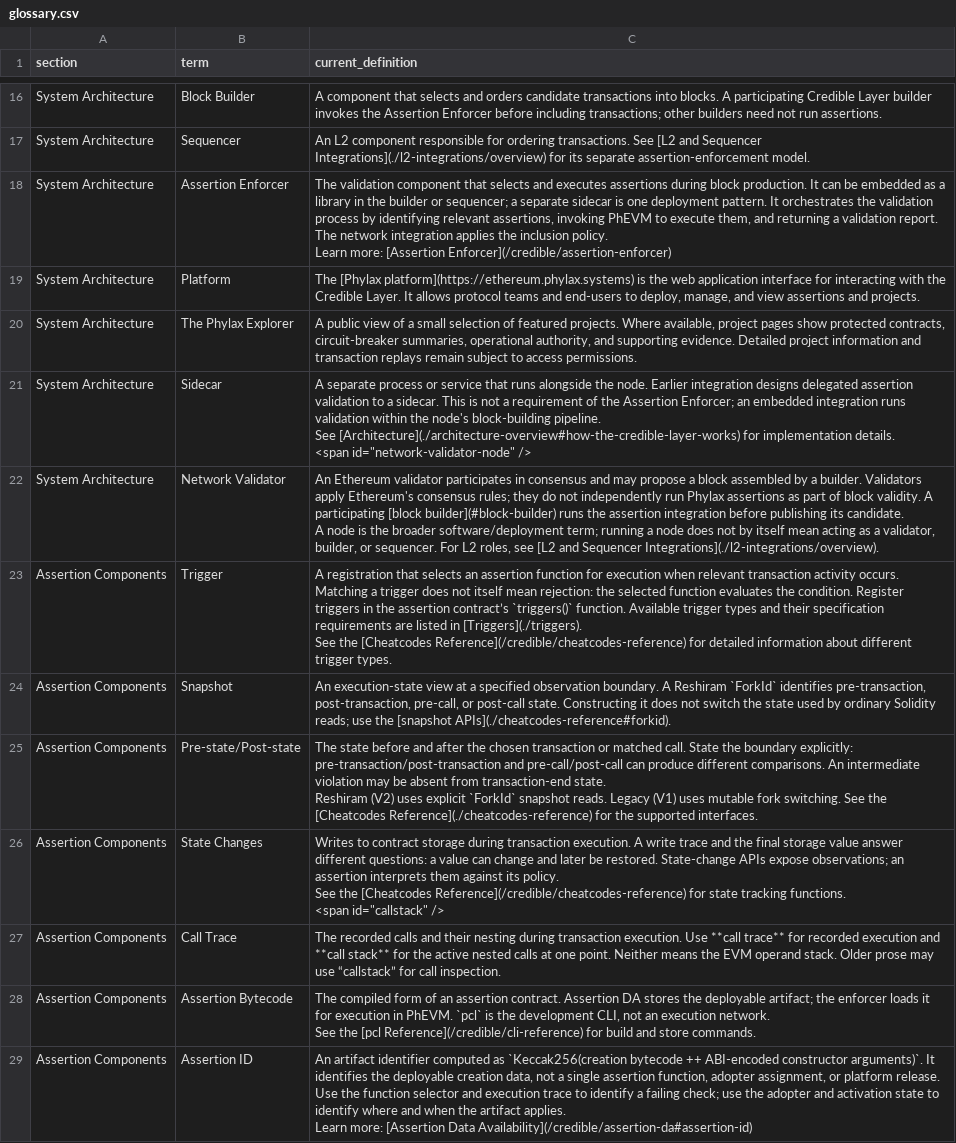
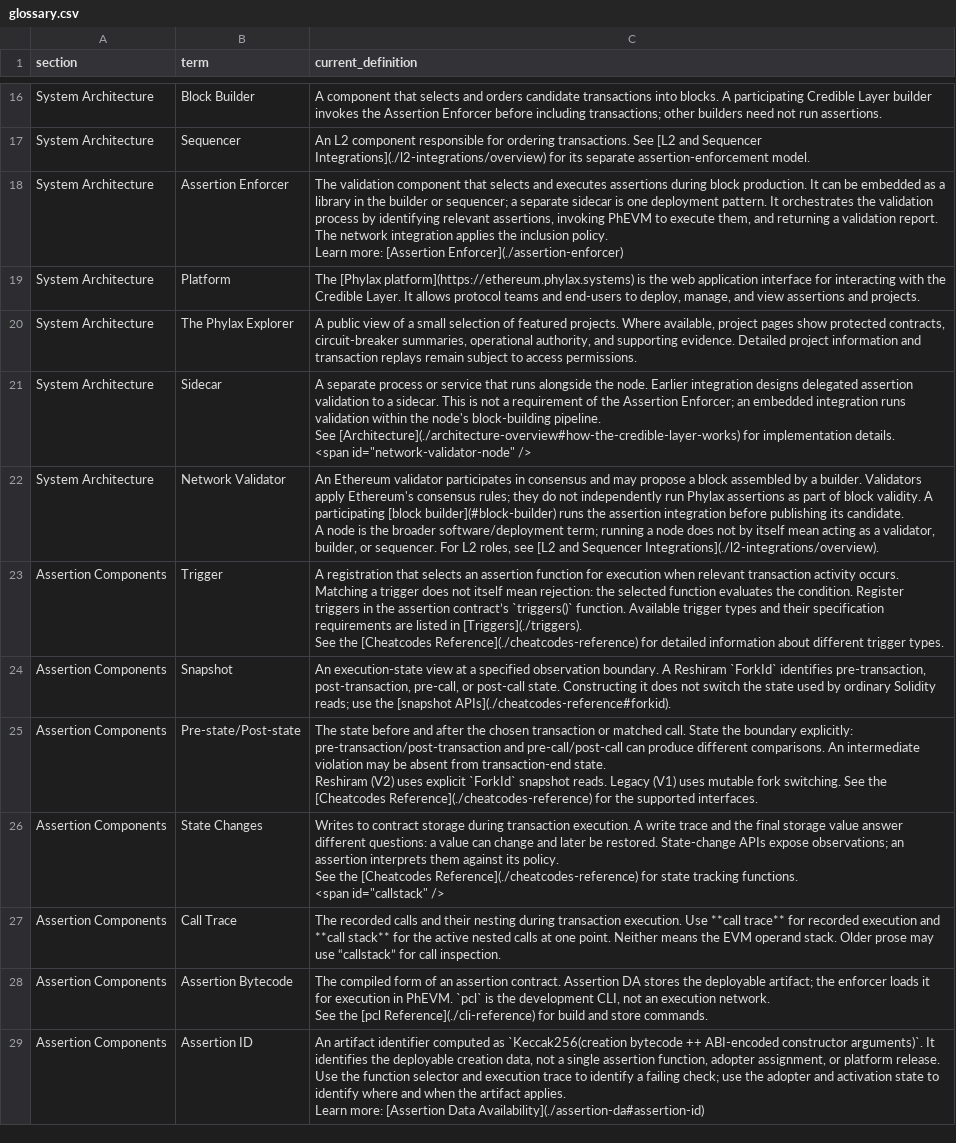
Before and after one commit to phylaxsystems/phylax-docs, a CSV file: .github/docs-audit/glossary.csv, drawn as a sheet; only a part is shown, gaps mark what is left out; the diff covers the shown part only; the diff names each change by its address in the sheet, - before the commit and + after, or states it on an @@ line.

Commit message:
docs: use relative internal links and enforce link convention

```diff
--- a/.github/docs-audit/glossary.csv
+++ b/.github/docs-audit/glossary.csv
-C18 (current_definition): …more: [Assertion Enforcer](/credible/assertion-enforcer)
+C18 (current_definition): …more: [Assertion Enforcer](./assertion-enforcer)
-C23 (current_definition): …the [Cheatcodes Reference](/credible/cheatcodes-reference) for detailed…
+C23 (current_definition): …the [Cheatcodes Reference](./cheatcodes-reference) for detailed…
-C26 (current_definition): …the [Cheatcodes Reference](/credible/cheatcodes-reference) for state…
+C26 (current_definition): …the [Cheatcodes Reference](./cheatcodes-reference) for state…
-C28 (current_definition): …the [pcl Reference](/credible/cli-reference) for build…
+C28 (current_definition): …the [pcl Reference](./cli-reference) for build…
-C29 (current_definition): …[Assertion Data Availability](/credible/assertion-da#assertion-id)
+C29 (current_definition): …[Assertion Data Availability](./assertion-da#assertion-id)
```
Also changed, not shown: 10 edited cells elsewhere in this file, .github/docs-audit/pages.csv, 43 other files.
